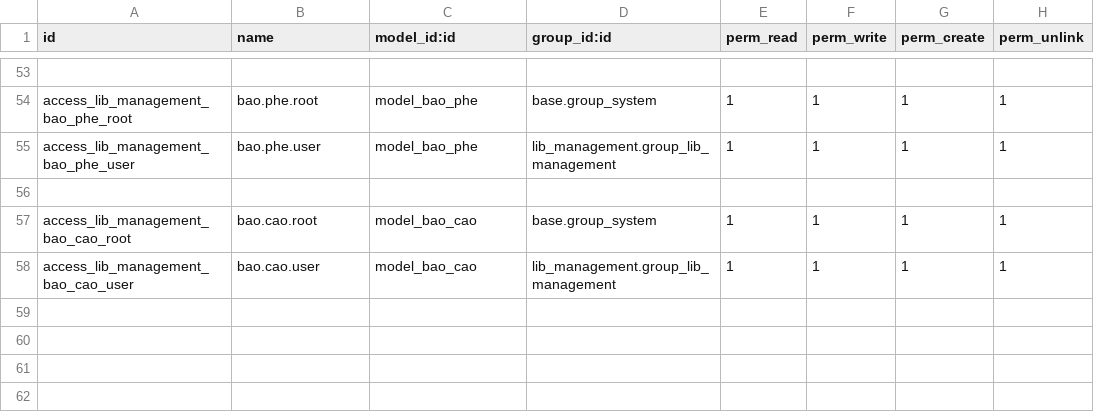
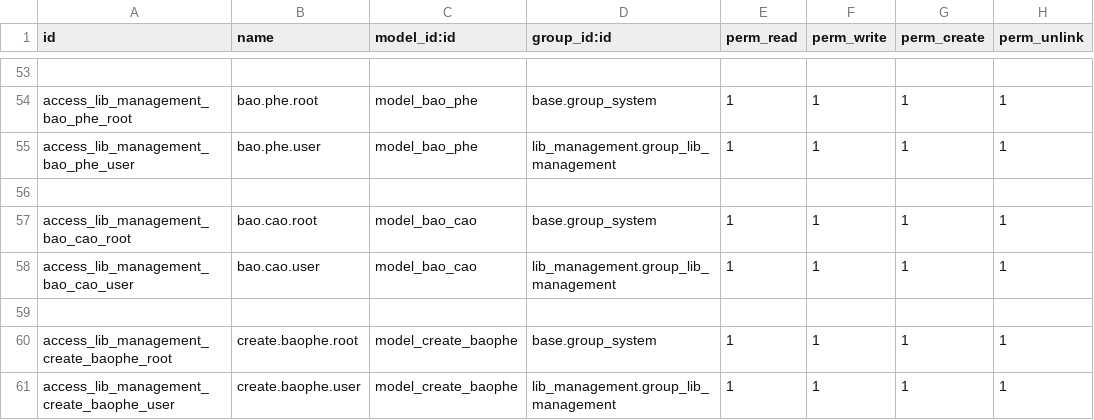
Before and after one commit to Lvquy/thuvien, a CSV file: lib_management/security/ir.model.access.csv, drawn as a sheet; only a part is shown, gaps mark what is left out; the diff names each change by its address in the sheet, - before the commit and + after, or states it on an @@ line.

```diff
--- a/lib_management/security/ir.model.access.csv
+++ b/lib_management/security/ir.model.access.csv
+row 59: (empty)
+row 60: access_lib_management_create_baophe_root | create.baophe.root | model_create_baophe | base.group_system | 1 | 1 | 1 | 1
+row 61: access_lib_management_create_baophe_user | create.baophe.user | model_create_baophe | lib_management.group_lib_management | 1 | 1 | 1 | 1
```
Also changed, not shown: 7 other files.
